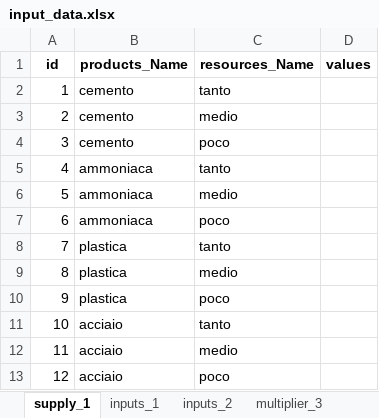
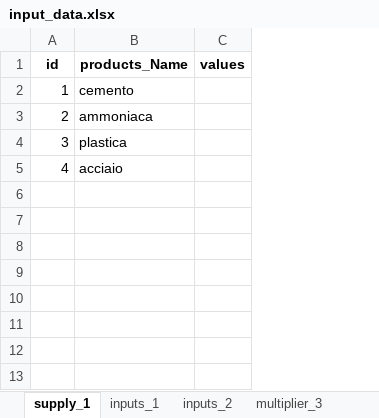
Before and after one commit to pyESM-project/pyesm, an Excel workbook: docs/source/tutorials/sequential_problems/materials/model/input_data/input_data.xlsx, sheet supply_1, drawn as a sheet; values as stored, in another font and other column widths than the file's, no borders; the diff names each change by its address in the sheet, - before the commit and + after, or states it on an @@ line.

```diff
--- a/docs/source/tutorials/sequential_problems/materials/model/input_data/input_data.xlsx (sheet supply_1)
+++ b/docs/source/tutorials/sequential_problems/materials/model/input_data/input_data.xlsx (sheet supply_1)
-column C (resources_Name), rows 2-5: tanto | medio | poco | tanto
-B3 (products_Name): cemento
+B3 (products_Name): ammoniaca
-B4 (products_Name): cemento
+B4 (products_Name): plastica
-B5 (products_Name): ammoniaca
+B5 (products_Name): acciaio
-row 6: 5 | ammoniaca | medio
-row 7: 6 | ammoniaca | poco
-row 8: 7 | plastica | tanto
-row 9: 8 | plastica | medio
-row 10: 9 | plastica | poco
-row 11: 10 | acciaio | tanto
-row 12: 11 | acciaio | medio
-row 13: 12 | acciaio | poco
```
Also changed, not shown: docs/source/tutorials/sequential_problems/materials/model/model_settings.xlsx, 10 other files.
